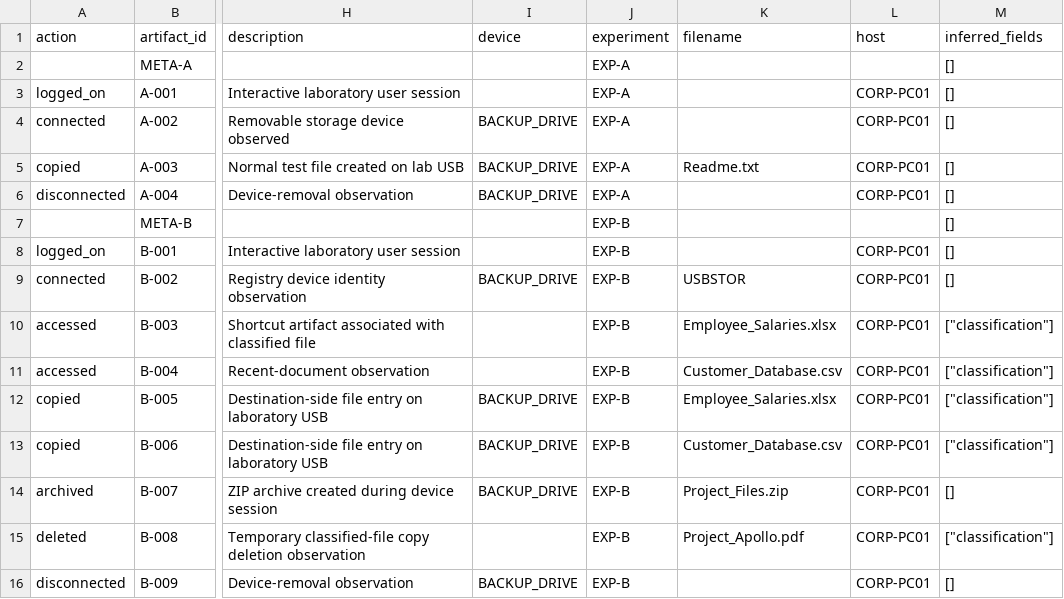
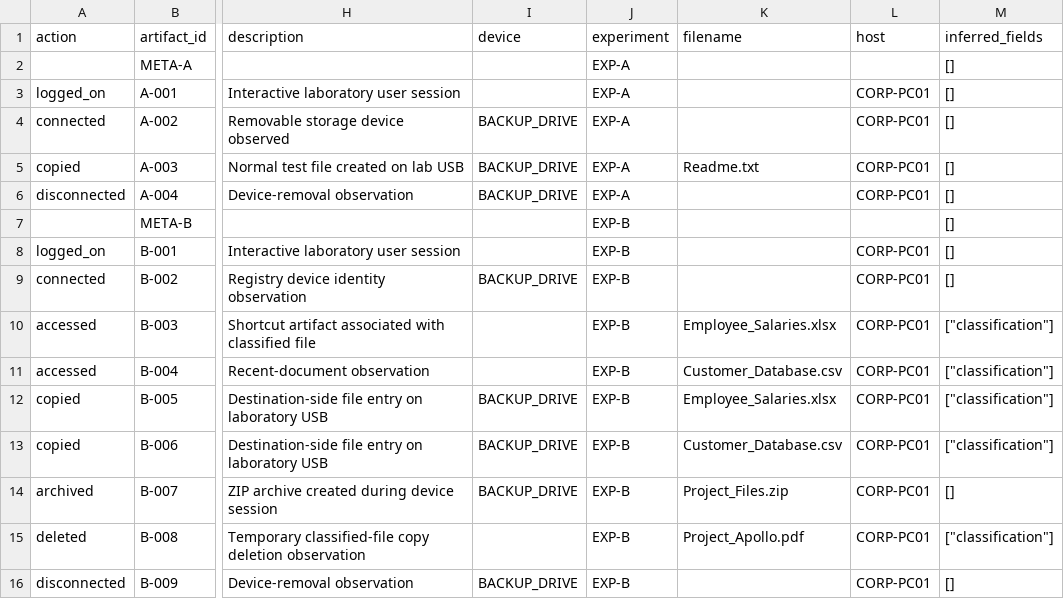
Before and after one commit to gauravgoodreads/windows-insider-usb-forensics, a CSV file: outputs/artifacts.csv, drawn as a sheet; only a part is shown, gaps mark what is left out; the diff names each change by its address in the sheet, - before the commit and + after, or states it on an @@ line.

```diff
--- a/outputs/artifacts.csv
+++ b/outputs/artifacts.csv
-K9 (filename): USBSTOR
+K9 (filename): (empty)
```
Also changed, not shown: outputs/real-run/artifacts.csv, outputs/real-run/timeline.csv, 16 other files.
